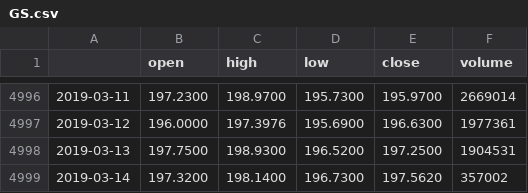
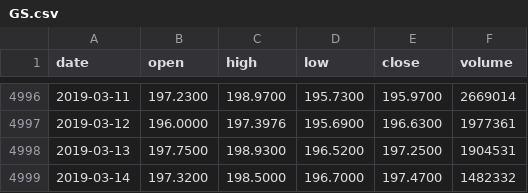
Before and after one commit to ferrarif/av_framework, a CSV file: db/GS.csv, drawn as a sheet; only a part is shown, gaps mark what is left out; the diff names each change by its address in the sheet, - before the commit and + after, or states it on an @@ line.

```diff
--- a/db/GS.csv
+++ b/db/GS.csv
-A1: (empty)
+A1: date
-C4999 (high): 198.1400
+C4999 (high): 198.5000
-D4999 (low): 196.7300
+D4999 (low): 196.7000
-E4999 (close): 197.5620
+E4999 (close): 197.4700
-F4999 (volume): 357002
+F4999 (volume): 1482332
```
Also changed, not shown: db/AAPL.csv, db/GOOGL.csv, 7 other files.
